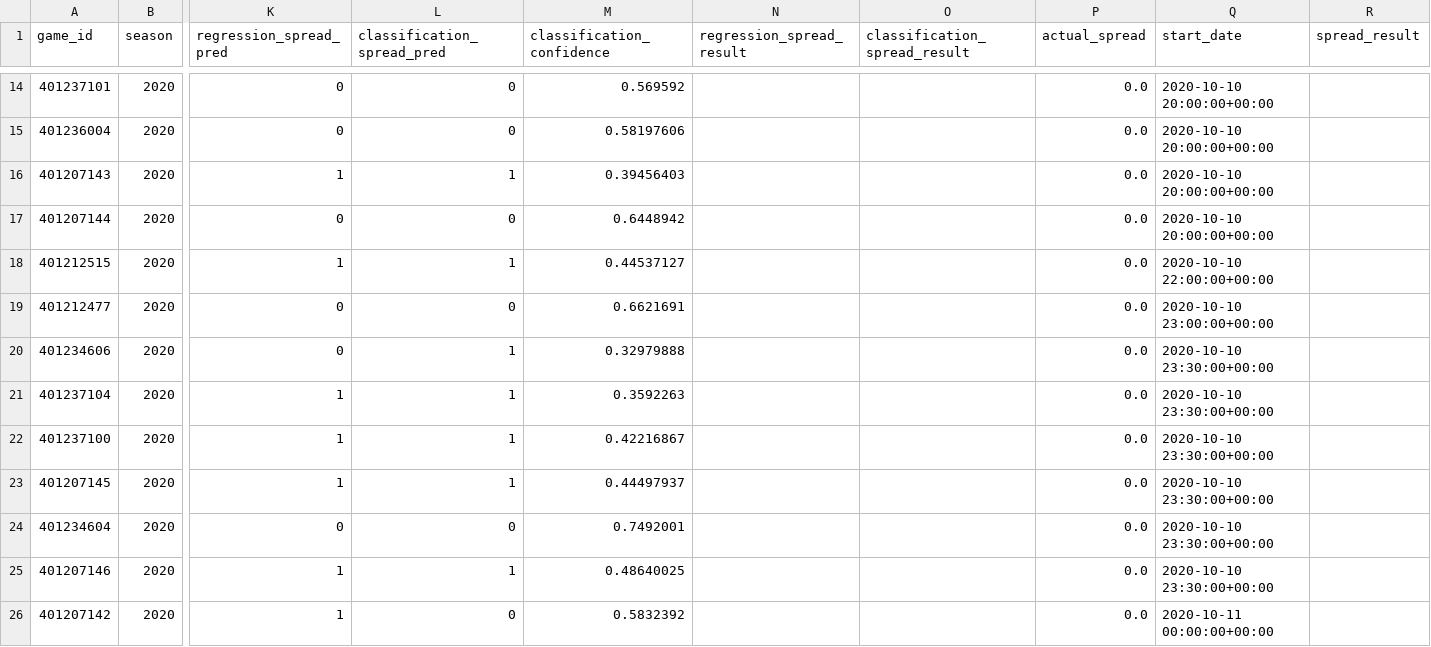
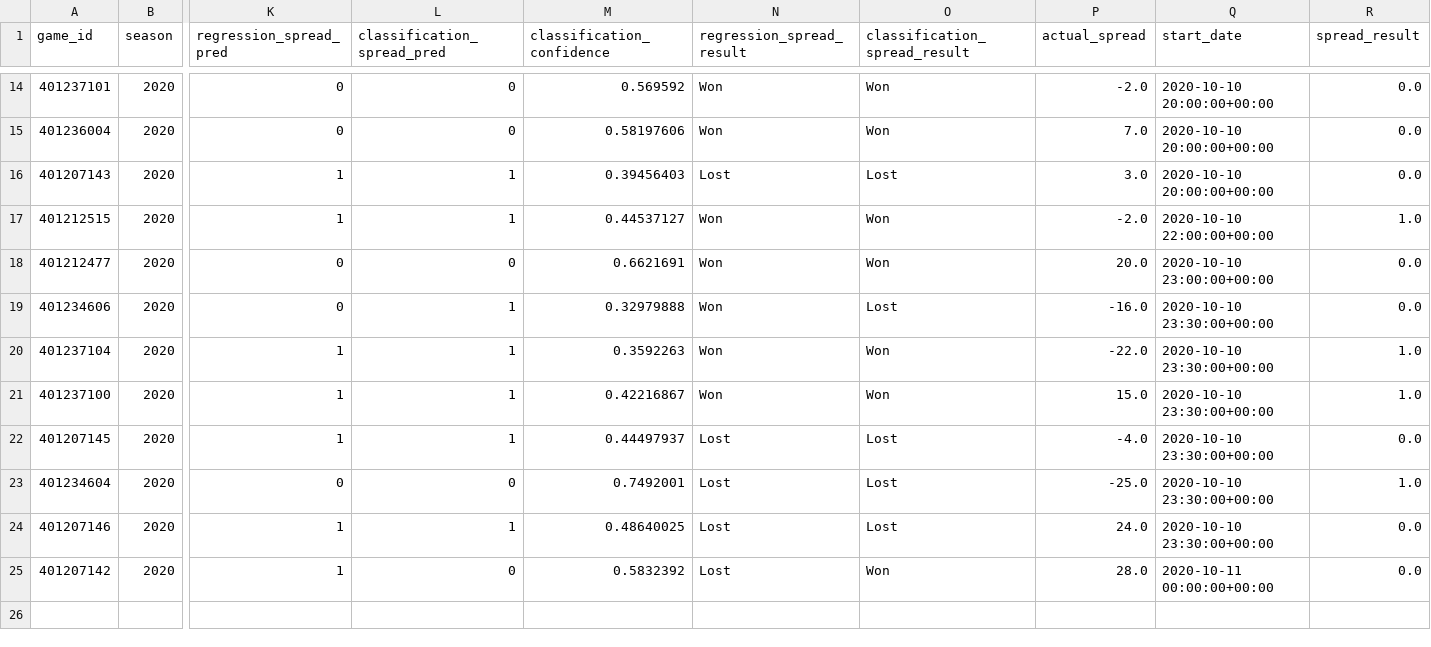
Before and after one commit to gardnmi/zillion_picks, a CSV file: zillion_picks/picks/free/2020_06.csv, drawn as a sheet; only a part is shown, gaps mark what is left out; removed rows and columns are numbered as before the commit, all else as after; rows hold the shown columns only; the diff covers the shown part only; the diff names each change by its address in the sheet, - before the commit and + after, or states it on an @@ line.

```diff
--- a/zillion_picks/picks/free/2020_06.csv
+++ b/zillion_picks/picks/free/2020_06.csv
-N14:N15 (regression_spread_result): (empty)
+N14:N15 (regression_spread_result): Won
-O14:O15 (classification_spread_result): (empty)
+O14:O15 (classification_spread_result): Won
-P14 (actual_spread): 0.0
+P14 (actual_spread): -2.0
-R14:R16 (spread_result): (empty)
+R14:R16 (spread_result): 0.0
-P15 (actual_spread): 0.0
+P15 (actual_spread): 7.0
-N16 (regression_spread_result): (empty)
+N16 (regression_spread_result): Lost
-O16 (classification_spread_result): (empty)
+O16 (classification_spread_result): Lost
-P16 (actual_spread): 0.0
+P16 (actual_spread): 3.0
-row 17: 401207144 | 2020 | 0 | 0 | 0.6448942 |  |  | 0.0 | 2020-10-10 20:00:00+00:00
-N17:N21 (regression_spread_result): (empty)
+N17:N21 (regression_spread_result): Won
-O17:O18 (classification_spread_result): (empty)
+O17:O18 (classification_spread_result): Won
-P17 (actual_spread): 0.0
+P17 (actual_spread): -2.0
-R17 (spread_result): (empty)
+R17 (spread_result): 1.0
-P18 (actual_spread): 0.0
+P18 (actual_spread): 20.0
-R18:R19 (spread_result): (empty)
+R18:R19 (spread_result): 0.0
-O19 (classification_spread_result): (empty)
+O19 (classification_spread_result): Lost
-P19 (actual_spread): 0.0
+P19 (actual_spread): -16.0
-O20:O21 (classification_spread_result): (empty)
+O20:O21 (classification_spread_result): Won
-P20 (actual_spread): 0.0
+P20 (actual_spread): -22.0
-R20:R21 (spread_result): (empty)
+R20:R21 (spread_result): 1.0
-P21 (actual_spread): 0.0
+P21 (actual_spread): 15.0
-N22:N25 (regression_spread_result): (empty)
+N22:N25 (regression_spread_result): Lost
-O22:O24 (classification_spread_result): (empty)
+O22:O24 (classification_spread_result): Lost
-P22 (actual_spread): 0.0
+P22 (actual_spread): -4.0
-R22 (spread_result): (empty)
+R22 (spread_result): 0.0
-P23 (actual_spread): 0.0
+P23 (actual_spread): -25.0
-R23 (spread_result): (empty)
+R23 (spread_result): 1.0
-P24 (actual_spread): 0.0
+P24 (actual_spread): 24.0
-R24:R25 (spread_result): (empty)
+R24:R25 (spread_result): 0.0
-O25 (classification_spread_result): (empty)
+O25 (classification_spread_result): Won
-P25 (actual_spread): 0.0
+P25 (actual_spread): 28.0
```
Also changed, not shown: 49 edited cells elsewhere in this file.
